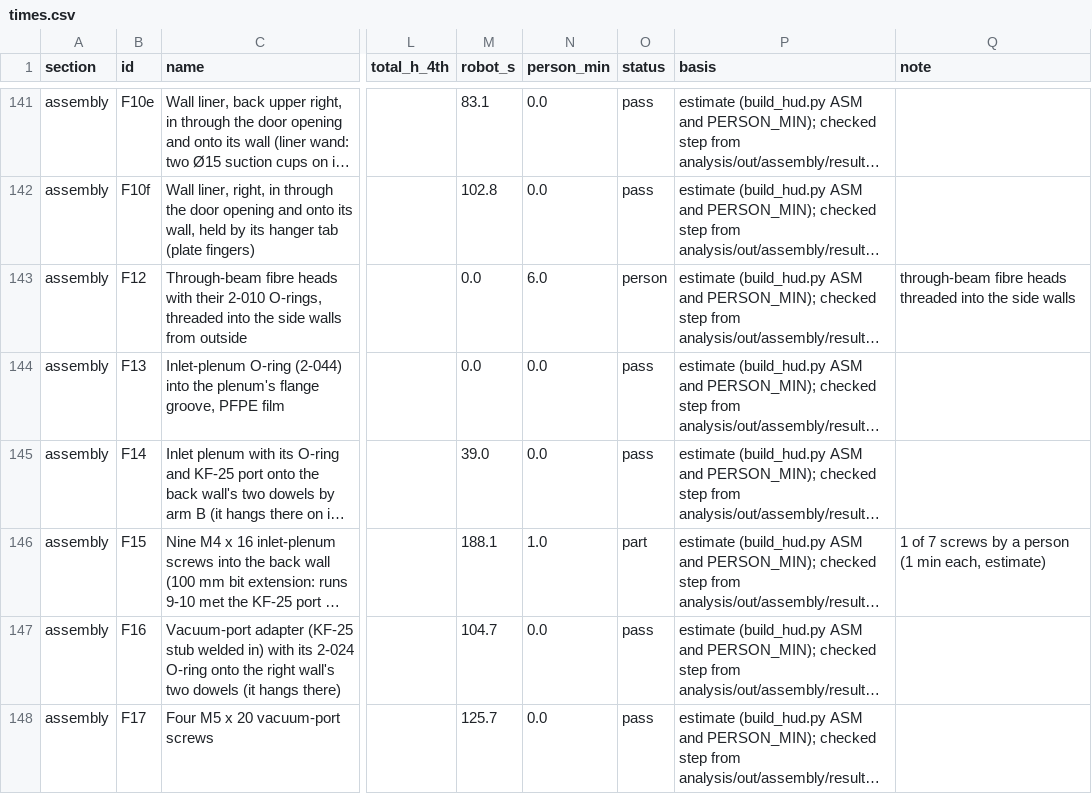
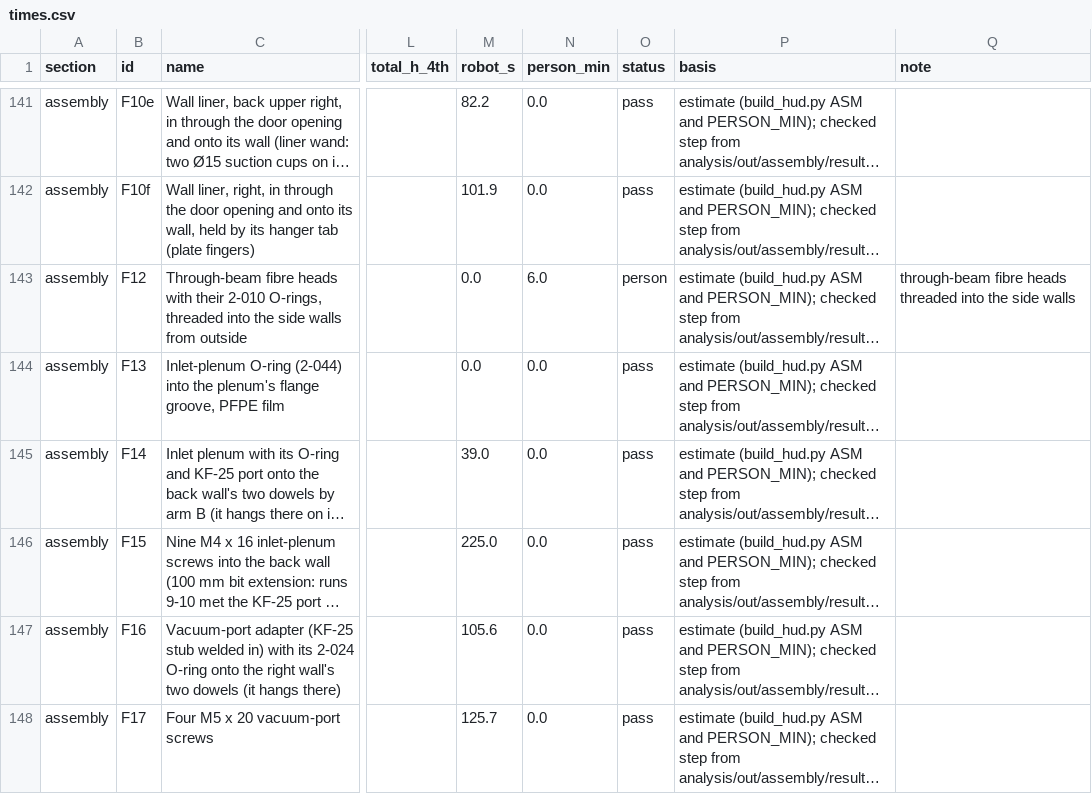
Before and after one commit to vertical-cloud-lab/digital-alloy-lab, a CSV file: desktop-lpbf/robot-build/times.csv, drawn as a sheet; only a part is shown, gaps mark what is left out; long unchanged cells end in …; the diff covers the shown part only; the diff names each change by its address in the sheet, - before the commit and + after, or states it on an @@ line.

```diff
--- a/desktop-lpbf/robot-build/times.csv
+++ b/desktop-lpbf/robot-build/times.csv
-M141 (robot_s): 83.1
+M141 (robot_s): 82.2
-M142 (robot_s): 102.8
+M142 (robot_s): 101.9
-M146 (robot_s): 188.1
+M146 (robot_s): 225.0
-N146 (person_min): 1.0
+N146 (person_min): 0.0
-O146 (status): part
+O146 (status): pass
-Q146 (note): 1 of 7 screws by a person (1 min each, estimate)
+Q146 (note): (empty)
-M147 (robot_s): 104.7
+M147 (robot_s): 105.6
```
Also changed, not shown: 4 added rows, 2 removed rows and 95 edited cells elsewhere in this file, 6 other files.
